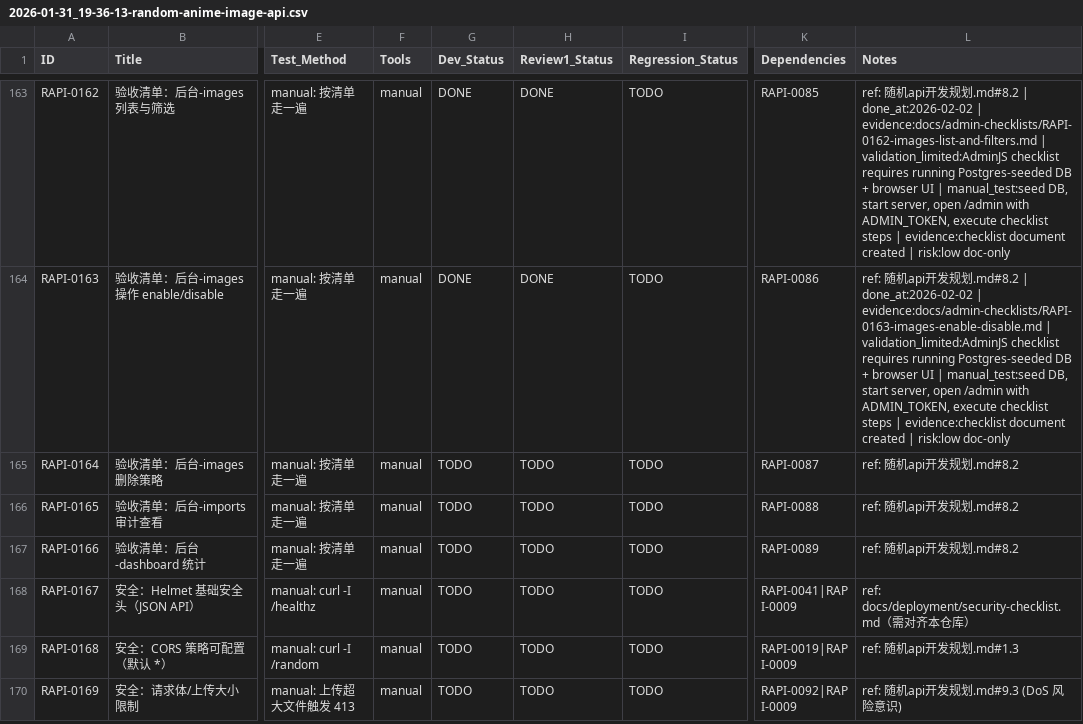
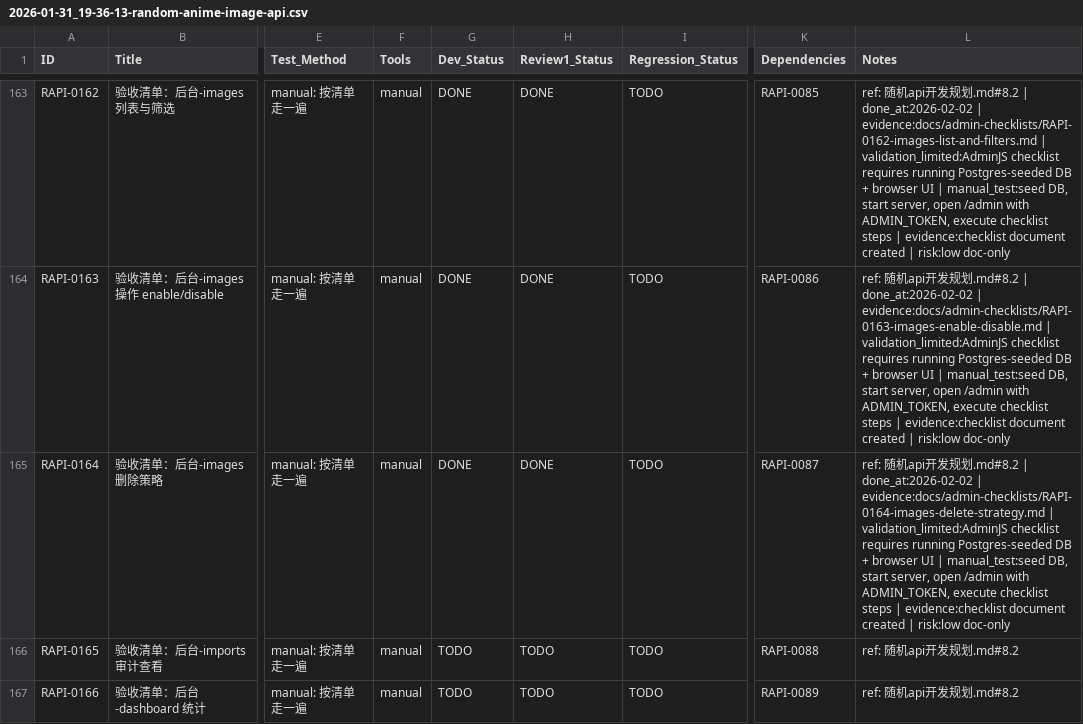
Before and after one commit to inliver233/Random-Pixiv-img-api, a CSV file: issues/2026-01-31_19-36-13-random-anime-image-api.csv, drawn as a sheet; only a part is shown, gaps mark what is left out; the shorter side is filled out with more unchanged rows; the diff names each change by its address in the sheet, - before the commit and + after, or states it on an @@ line.

Commit message:
[RAPI-0164] 验收清单：后台-images 删除策略

```diff
--- a/issues/2026-01-31_19-36-13-random-anime-image-api.csv
+++ b/issues/2026-01-31_19-36-13-random-anime-image-api.csv
-G165 (Dev_Status): TODO
+G165 (Dev_Status): DONE
-H165 (Review1_Status): TODO
+H165 (Review1_Status): DONE
-L165 (Notes): …发规划.md#8.2
+L165 (Notes): …发规划.md#8.2 | done_at:2026-02-02 | evidence:docs/admin-checklists/RAPI-0164-images-delete-strategy.md | validation_limited:AdminJS checklist requires running Postgres-seeded DB + browser UI | manual_test:seed DB, start server, open /admin with ADMIN_TOKEN, execute checklist steps | evidence:checklist document created | risk:low doc-only
```
Also changed, not shown: 1 other file.
